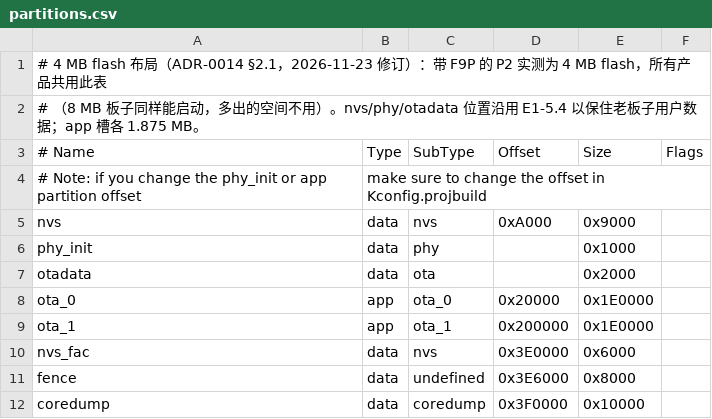
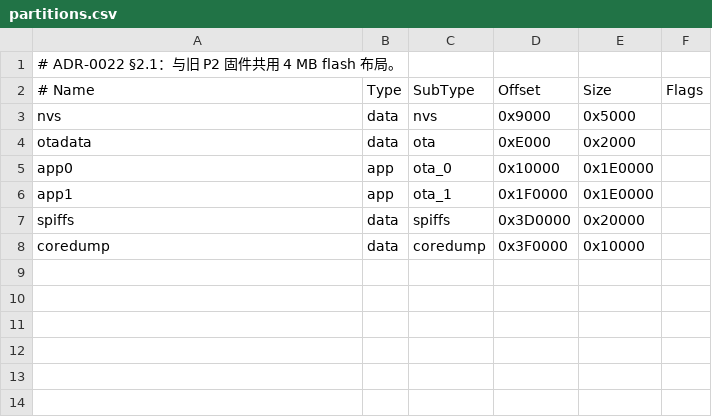
Before and after one commit to NewNoob2002/RTK_Main, a CSV file: RTK_main/partitions.csv, drawn as a sheet; removed rows and columns are numbered as before the commit, all else as after; the diff names each change by its address in the sheet, - before the commit and + after, or states it on an @@ line.

```diff
--- a/RTK_main/partitions.csv
+++ b/RTK_main/partitions.csv
-A1 (# Name): # 4 MB flash 布局（ADR-0014 §2.1，2026-11-23 修订）：带 F9P 的 P2 实测为 4 MB flash，所有产品共用此表
+A1 (# Name): # ADR-0022 §2.1：与旧 P2 固件共用 4 MB flash 布局。
-row 2: # （8 MB 板子同样能启动，多出的空间不用）。nvs/phy/otadata 位置沿用 E1-5.4 以保住老板子用户数据；app 槽各 1.875 MB。
-row 4: # Note: if you change the phy_init or app partition offset | make sure to change the offset in Kconfig.projbuild
-D3 (Offset): 0xA000
+D3 (Offset): 0x9000
-E3 (Size): 0x9000
+E3 (Size): 0x5000
-row 6: phy_init | data | phy |  | 0x1000
-D4 (Offset): (empty)
+D4 (Offset): 0xE000
-A5 (# Name): ota_0
+A5 (# Name): app0
-D5 (Offset): 0x20000
+D5 (Offset): 0x10000
-A6 (# Name): ota_1
+A6 (# Name): app1
-D6 (Offset): 0x200000
+D6 (Offset): 0x1F0000
-row 10: nvs_fac | data | nvs | 0x3E0000 | 0x6000
-row 11: fence | data | undefined | 0x3E6000 | 0x8000
+row 7: spiffs | data | spiffs | 0x3D0000 | 0x20000
```
Also changed, not shown: 35 other files.
